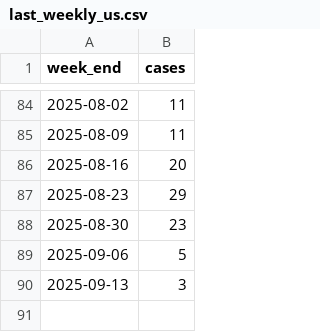
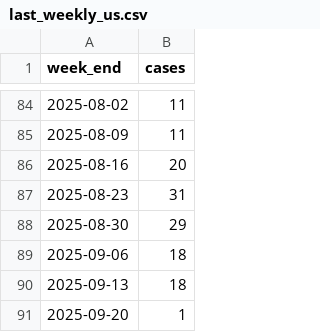
Before and after one commit to annie-jennemann/measles-tracker, a CSV file: last_weekly_us.csv, drawn as a sheet; only a part is shown, gaps mark what is left out.

```diff
--- a/last_weekly_us.csv
+++ b/last_weekly_us.csv
@@ -86,5 +86,6 @@ week_end,cases
 2025-08-16,20
-2025-08-23,29
-2025-08-30,23
-2025-09-06,5
-2025-09-13,3
+2025-08-23,31
+2025-08-30,29
+2025-09-06,18
+2025-09-13,18
+2025-09-20,1
```
